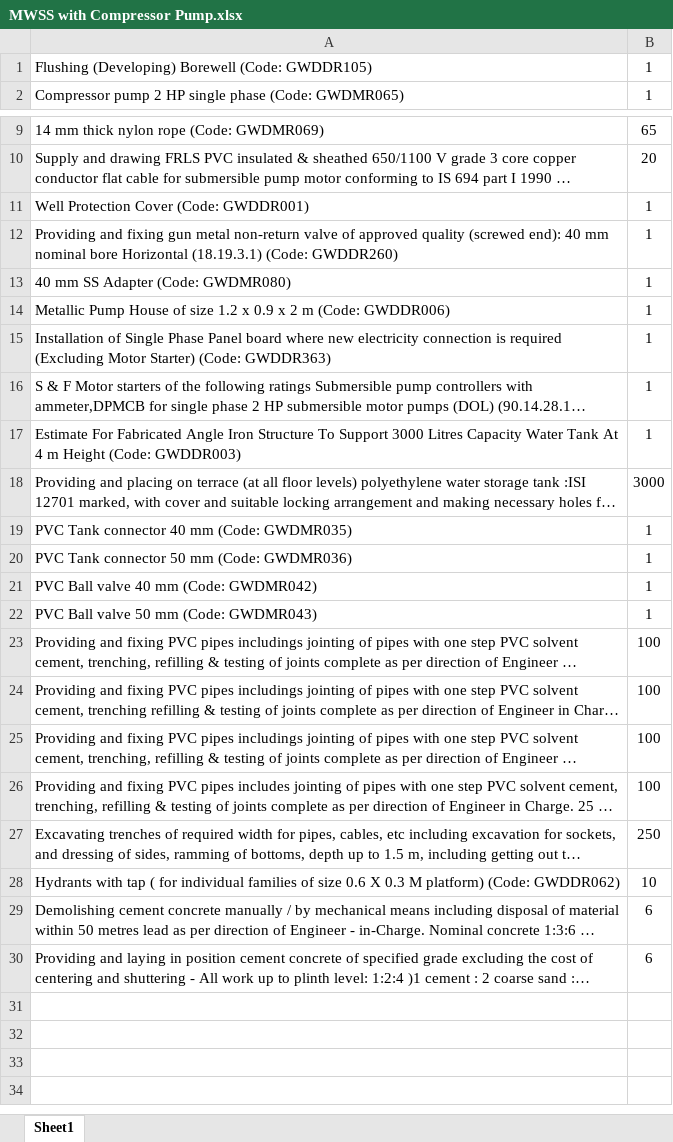
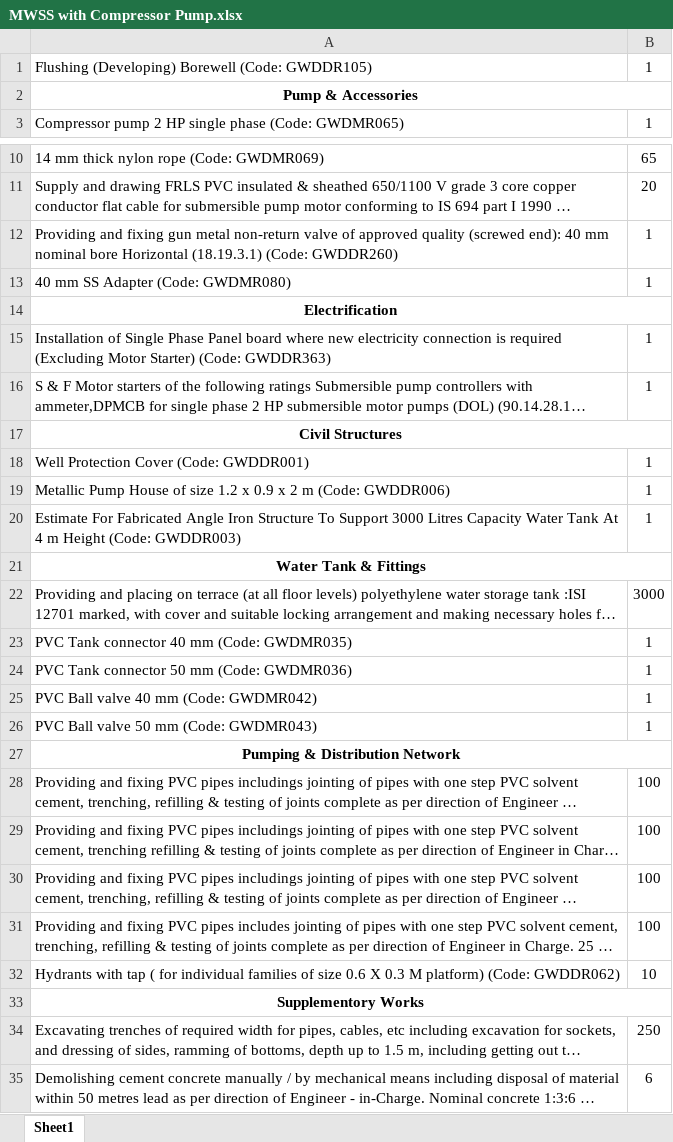
Before and after one commit to manulapulga/estimate-drafter, an Excel workbook: Templates/MWSS with Compressor Pump.xlsx, sheet Sheet1, drawn as a sheet; only a part is shown, gaps mark what is left out; the shorter side is filled out with more unchanged rows; long unchanged cells end in …; values as stored, in another font and other column widths than the file's, no borders; the diff names each change by its address in the sheet, - before the commit and + after, or states it on an @@ line.

```diff
--- a/Templates/MWSS with Compressor Pump.xlsx (sheet Sheet1)
+++ b/Templates/MWSS with Compressor Pump.xlsx (sheet Sheet1)
+row 2: Pump & Accessories
+row 14: Electrification
+row 17: Civil Structures
@@ row 11 moved to row 18: Well Protection Cover (Code: GWDDR001) @@
@@ row 14 moved to row 19: Metallic Pump House of size 1.2 x 0.9 x … @@
+row 21: Water Tank & Fittings
+row 27: Pumping & Distribution Network
@@ row 28 moved to row 32: Hydrants with tap ( for individual famil… @@
+row 33: Supplementory Works
```
Also changed, not shown: Templates/MWSS with Submersible Pump.xlsx.
